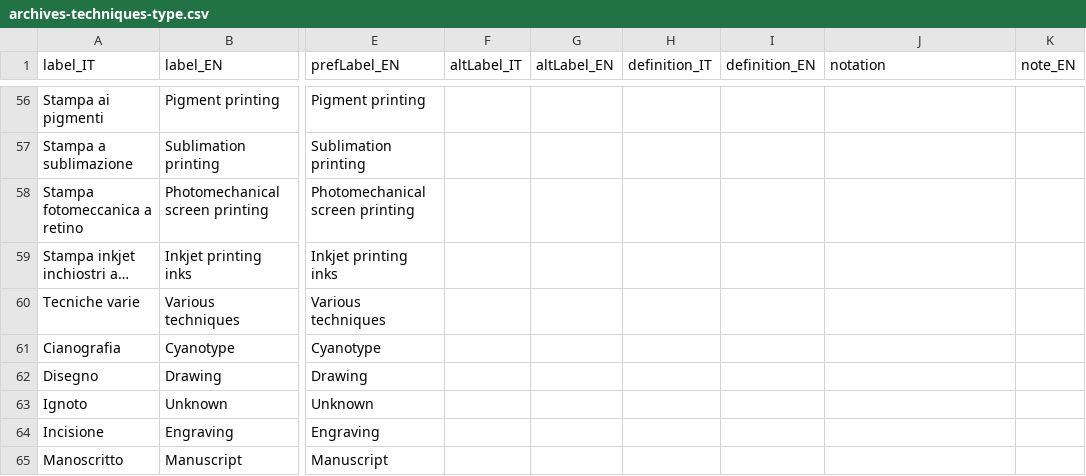
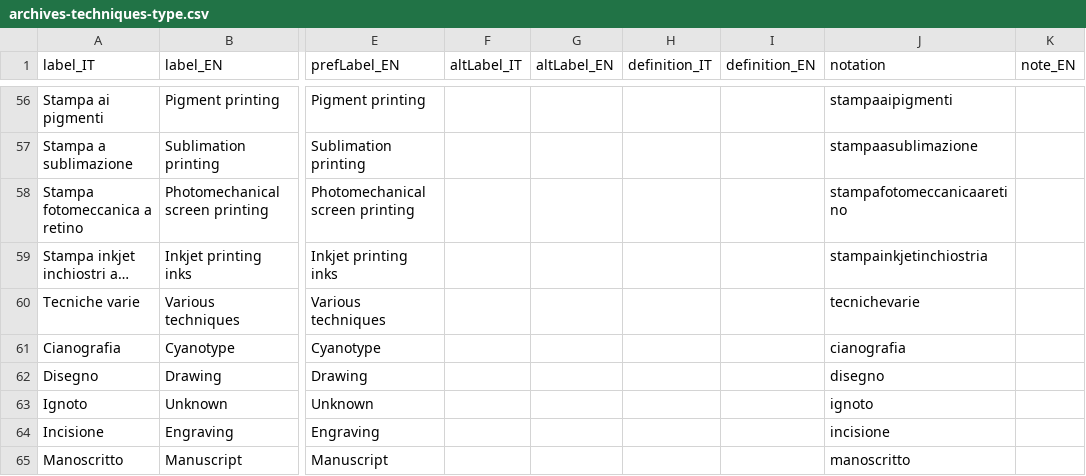
Before and after one commit to nicolalesi/Arco4Archives, a CSV file: vocabolariControllati/tecniche/archives-techniques-type.csv, drawn as a sheet; only a part is shown, gaps mark what is left out; the diff covers the shown part only; the diff names each change by its address in the sheet, - before the commit and + after, or states it on an @@ line.

Commit message:
Fixed notation in techniques

```diff
--- a/vocabolariControllati/tecniche/archives-techniques-type.csv
+++ b/vocabolariControllati/tecniche/archives-techniques-type.csv
-J56 (notation): (empty)
+J56 (notation): stampaaipigmenti
-J57 (notation): (empty)
+J57 (notation): stampaasublimazione
-J58 (notation): (empty)
+J58 (notation): stampafotomeccanicaaretino
-J59 (notation): (empty)
+J59 (notation): stampainkjetinchiostria
-J60 (notation): (empty)
+J60 (notation): tecnichevarie
-J61 (notation): (empty)
+J61 (notation): cianografia
-J62 (notation): (empty)
+J62 (notation): disegno
-J63 (notation): (empty)
+J63 (notation): ignoto
-J64 (notation): (empty)
+J64 (notation): incisione
-J65 (notation): (empty)
+J65 (notation): manoscritto
```
Also changed, not shown: 54 edited cells elsewhere in this file, 4 other files.
